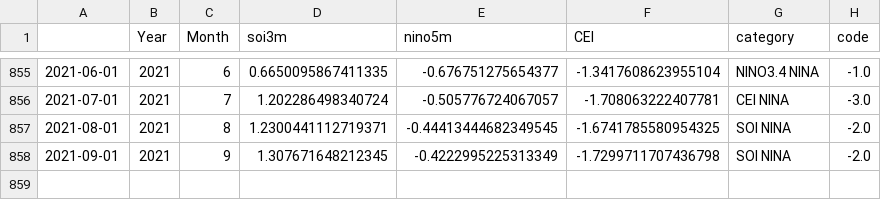
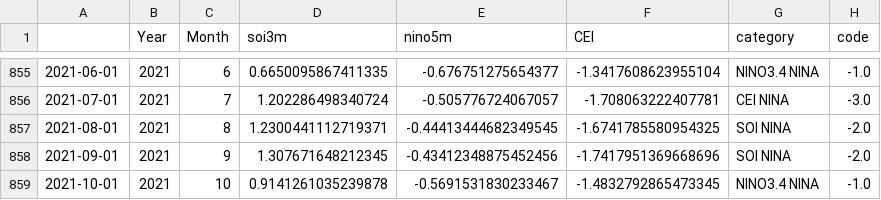
Before and after one commit to nram812/cpp, a CSV file: CEI/data/new_CEI.csv, drawn as a sheet; only a part is shown, gaps mark what is left out.

```diff
--- a/CEI/data/new_CEI.csv
+++ b/CEI/data/new_CEI.csv
@@ -857,2 +857,3 @@
 2021-08-01,2021,8,1.2300441112719371,-0.44413444682349545,-1.6741785580954325,SOI NINA,-2.0
-2021-09-01,2021,9,1.307671648212345,-0.4222995225313349,-1.7299711707436798,SOI NINA,-2.0
+2021-09-01,2021,9,1.307671648212345,-0.43412348875452456,-1.7417951369668696,SOI NINA,-2.0
+2021-10-01,2021,10,0.9141261035239878,-0.5691531830233467,-1.4832792865473345,NINO3.4 NINA,-1.0
```
Also changed, not shown: 1 other file.
